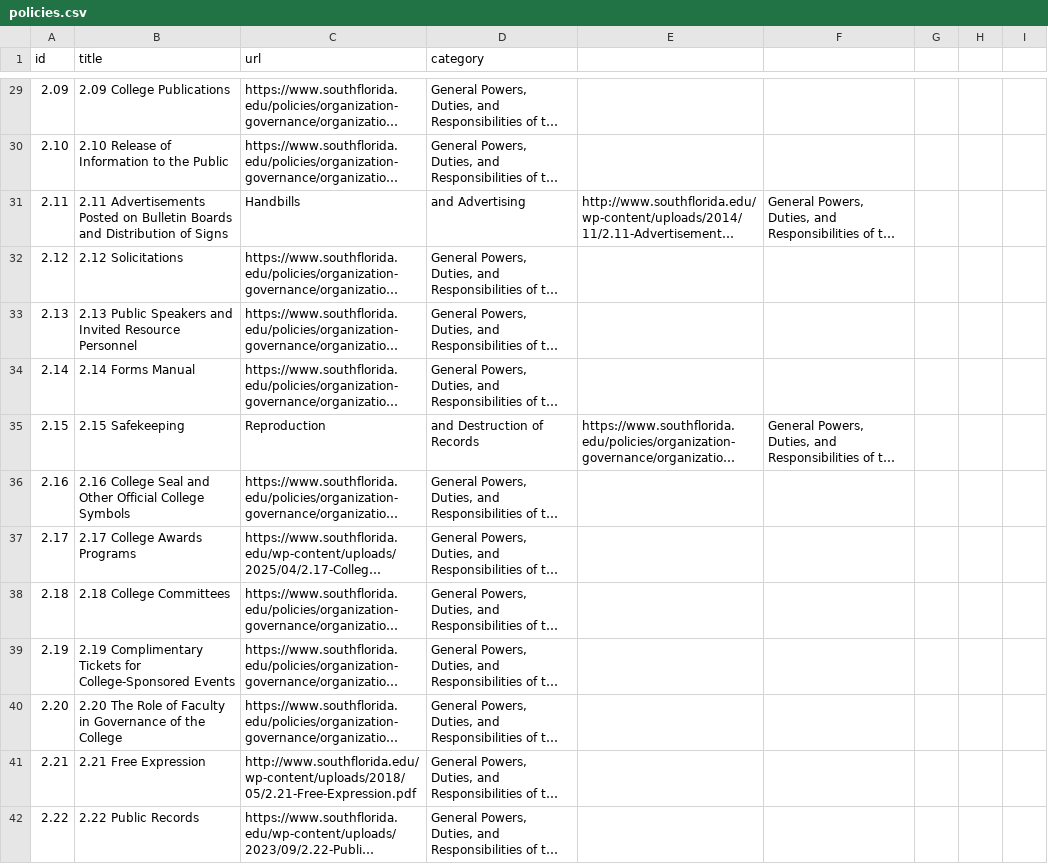
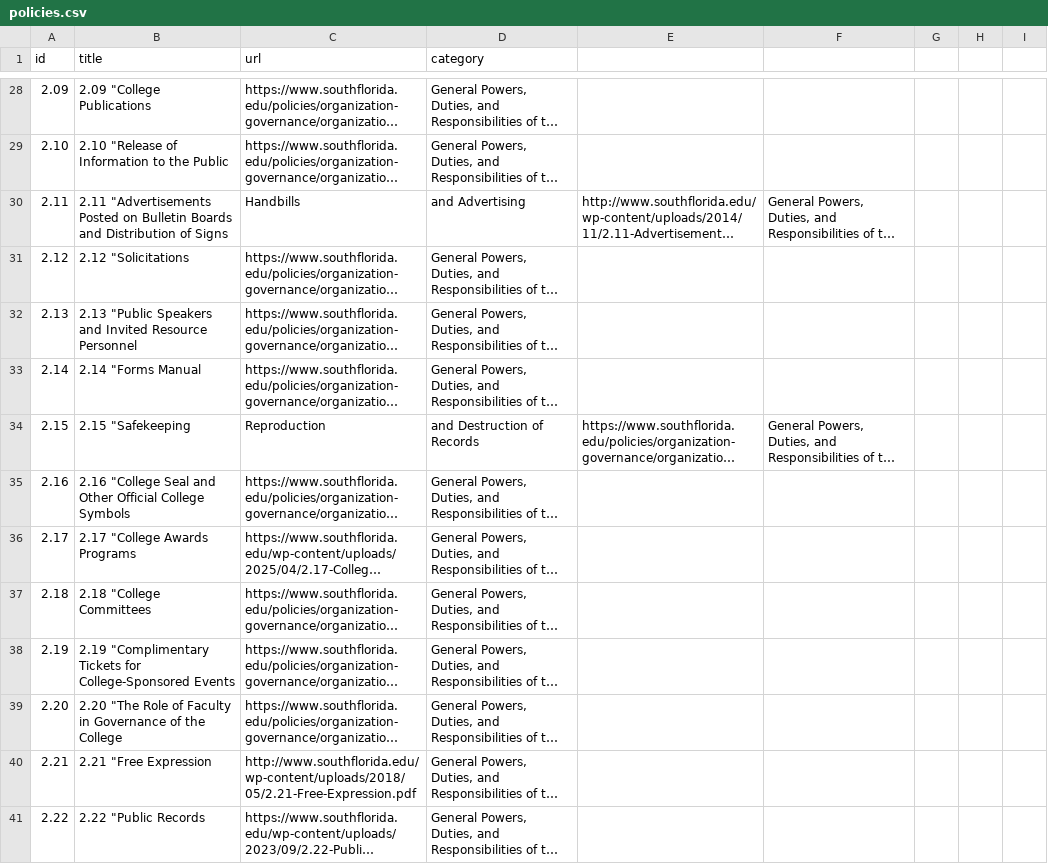
Before and after one commit to asjames18/policy_procedure_scraper_sfsc, a CSV file: policies.csv, drawn as a sheet; only a part is shown, gaps mark what is left out; long unchanged cells end in …; addresses are those after the commit; the diff covers the shown part only; the diff names each change by its address in the sheet, - before the commit and + after, or states it on an @@ line.

```diff
--- a/policies.csv
+++ b/policies.csv
-B28 (title): 2.09 College Publications
+B28 (title): 2.09 "College Publications
-B29 (title): 2.10 Release of Information to the Public
+B29 (title): 2.10 "Release of Information to the Public
-B30 (title): 2.11 Advertisements Posted on…
+B30 (title): 2.11 "Advertisements Posted on…
-B31 (title): 2.12 Solicitations
+B31 (title): 2.12 "Solicitations
-B32 (title): 2.13 Public Speakers and…
+B32 (title): 2.13 "Public Speakers and…
-B33 (title): 2.14 Forms Manual
+B33 (title): 2.14 "Forms Manual
-B34 (title): 2.15 Safekeeping
+B34 (title): 2.15 "Safekeeping
-B35 (title): 2.16 College Seal and…
+B35 (title): 2.16 "College Seal and…
-B36 (title): 2.17 College Awards Programs
+B36 (title): 2.17 "College Awards Programs
-B37 (title): 2.18 College Committees
+B37 (title): 2.18 "College Committees
-B38 (title): 2.19 Complimentary Tickets for…
+B38 (title): 2.19 "Complimentary Tickets for…
-B39 (title): 2.20 The Role of…
+B39 (title): 2.20 "The Role of…
-B40 (title): 2.21 Free Expression
+B40 (title): 2.21 "Free Expression
-B41 (title): 2.22 Public Records
+B41 (title): 2.22 "Public Records
```
Also changed, not shown: 1 removed row and 106 edited cells elsewhere in this file.
